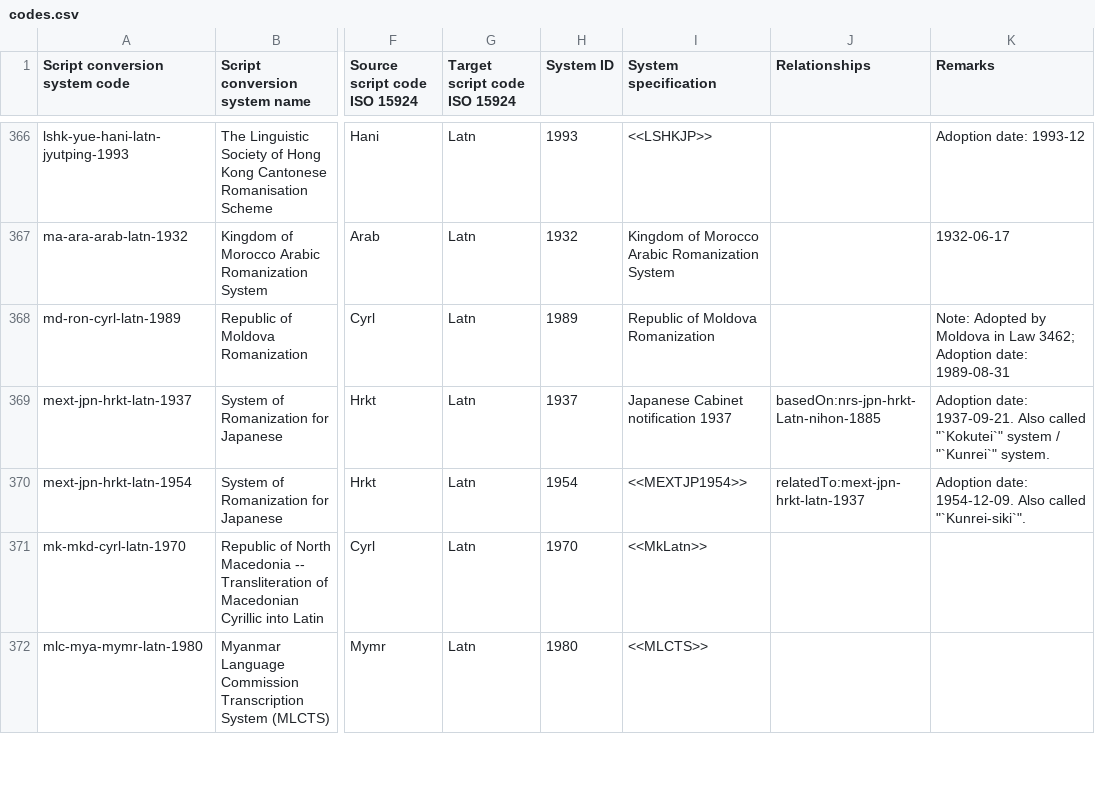
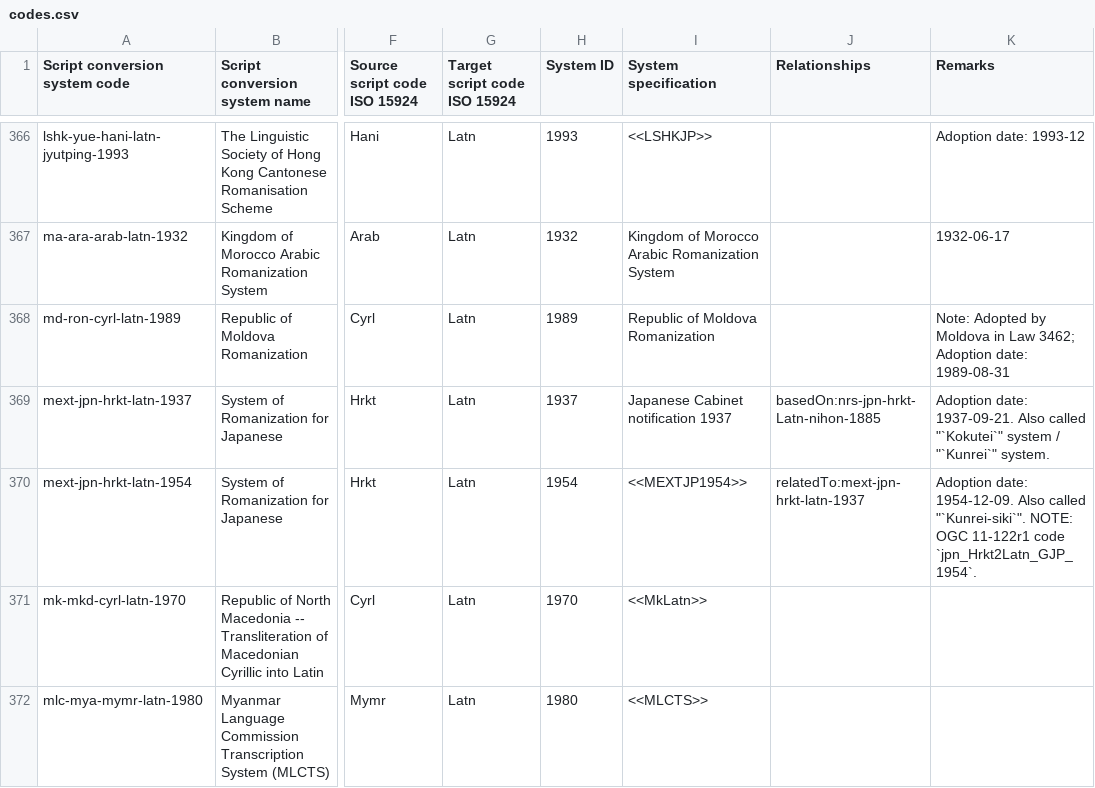
Before and after one commit to CalConnect/csd-transcription-systems, a CSV file: sources/data/codes.csv, drawn as a sheet; only a part is shown, gaps mark what is left out; the diff names each change by its address in the sheet, - before the commit and + after, or states it on an @@ line.

Commit message:
Provide OGC code of Kunrei-siki

```diff
--- a/sources/data/codes.csv
+++ b/sources/data/codes.csv
-K370 (Remarks): …called "`Kunrei-siki`".
+K370 (Remarks): …called "`Kunrei-siki`". NOTE: OGC 11-122r1 code `jpn_Hrkt2Latn_GJP_1954`.
```
